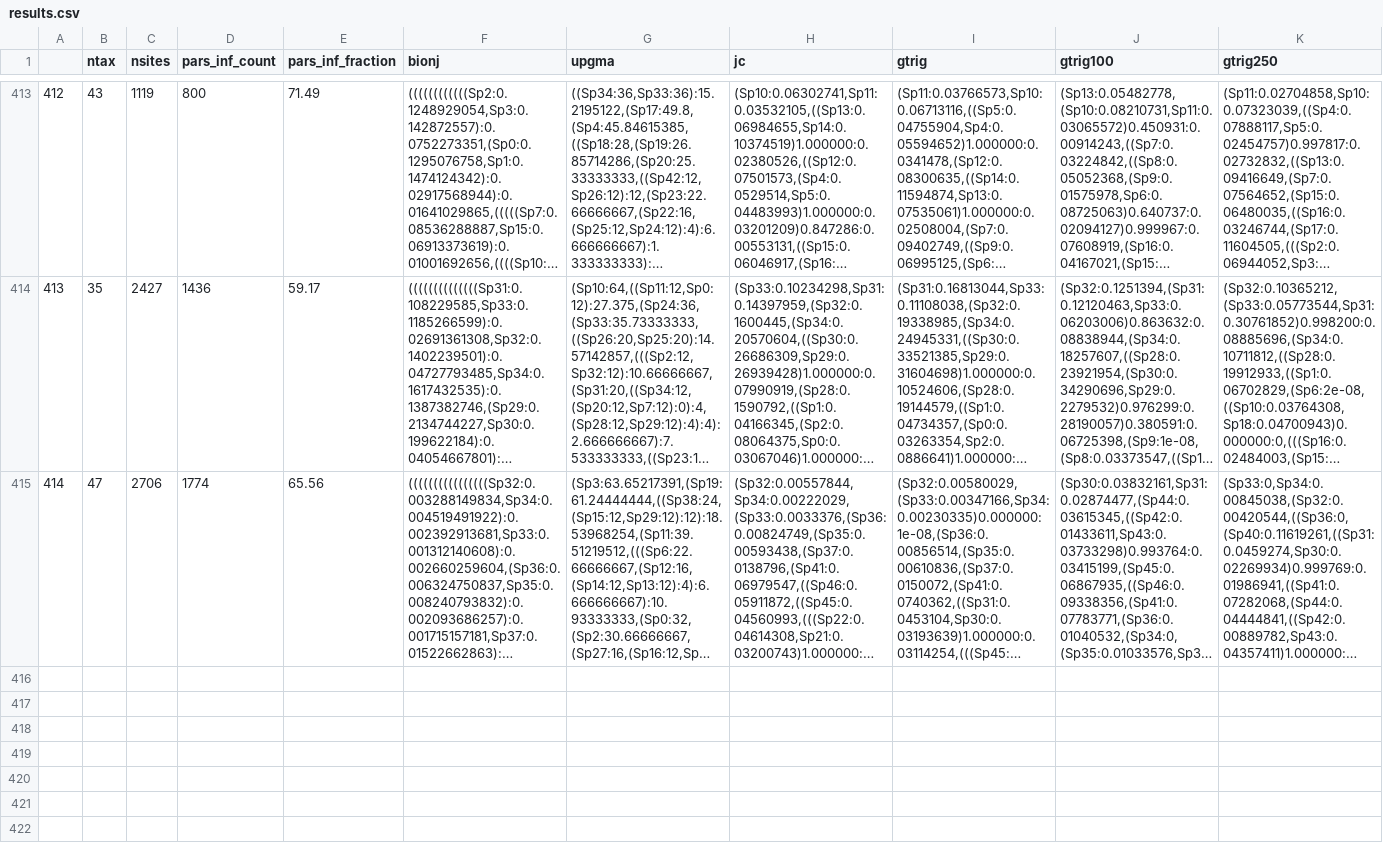
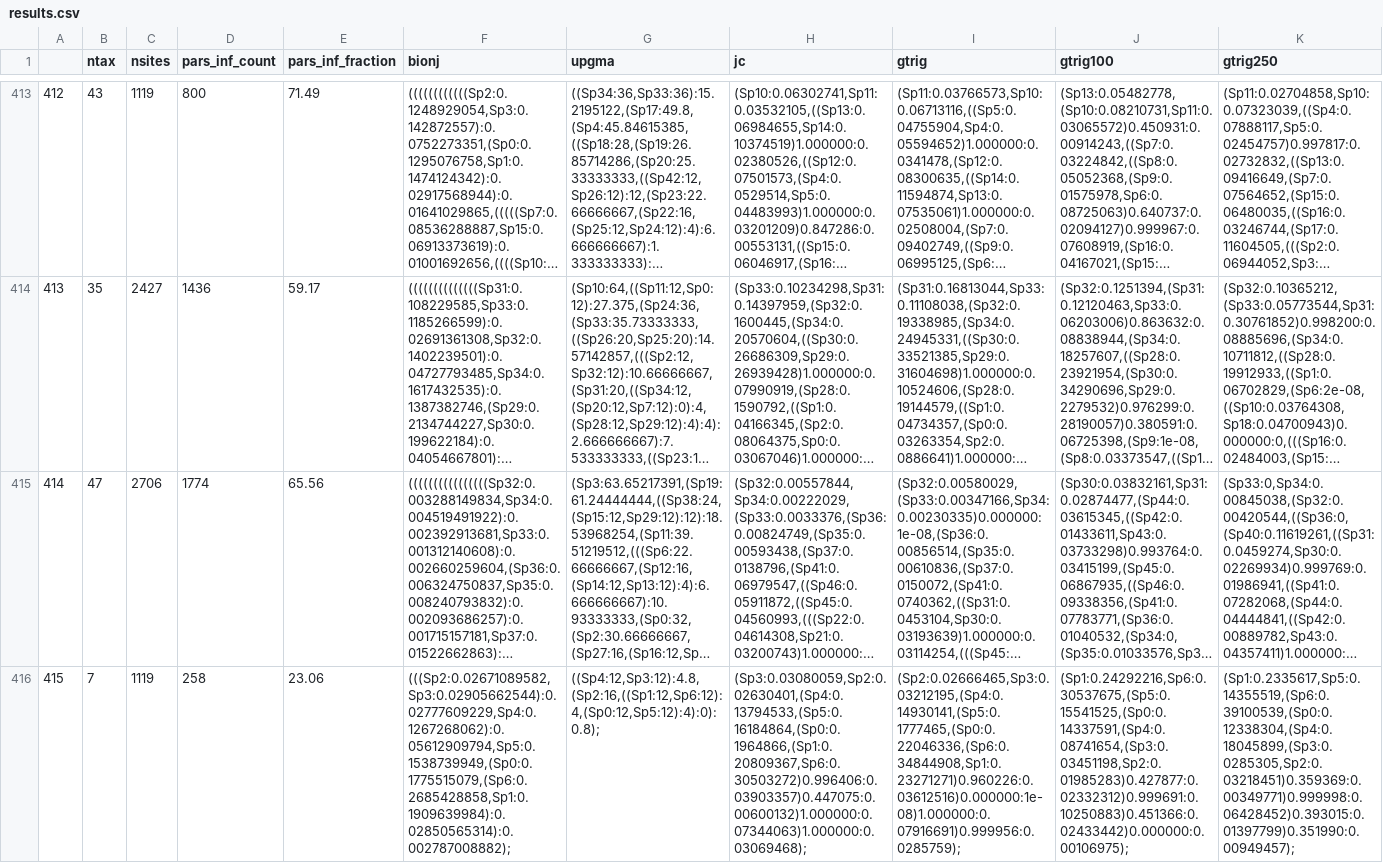
Before and after one commit to bomeara/AbadiEtAl2019Response, a CSV file: docs/results.csv, drawn as a sheet; only a part is shown, gaps mark what is left out; long unchanged cells end in …; the diff names each change by its address in the sheet, - before the commit and + after, or states it on an @@ line.

Commit message:
data caching

```diff
--- a/docs/results.csv
+++ b/docs/results.csv
+row 416: 415 | 7 | 1119 | 258 | 23.06 | (((Sp2:0.02671089582,Sp3:0.02905662544):0.02777609229,Sp4:0.1267268062):0.05612909794,Sp5:0.1538739949,(Sp0:0.1775515079,(Sp6:0.2685428858,Sp1:0.1909639984):0.02850565314):0.002787008882); | ((Sp4:12,Sp3:12):4.8,(Sp2:16,((Sp1:12,Sp6:12):4,(Sp0:12,Sp5:12):4):0):0.8); | (Sp3:0.03080059,Sp2:0.02630401,(Sp4:0.13794533,(Sp5:0.16184864,(Sp0:0.1964866,(Sp1:0.20809367,Sp6:0.30503272)0.996406:0.03903357)0.447075:0.00600132)1.000000:0.07344063)1.000000:0.03069468); | (Sp2:0.02666465,Sp3:0.03212195,(Sp4:0.14930141,(Sp5:0.1777465,(Sp0:0.22046336,(Sp6:0.34844908,Sp1:0.23271271)0.960226:0.03612516)0.000000:1e-08)1.000000:0.07916691)0.999956:0.0285759); | (Sp1:0.24292216,Sp6:0.30537675,(Sp5:0.15541525,(Sp0:0.14337591,(Sp4:0.08741654,(Sp3:0.03451198,Sp2:0.01985283)0.427877:0.02332312)0.999691:0.10250883)0.451366:0.02433442)0.000000:0.00106975); | (Sp1:0.2335617,Sp5:0.14355519,(Sp6:0.39100539,(Sp0:0.12338304,(Sp4:0.18045899,(Sp3:0.0285305,Sp2:0.03218451)0.359369:0.00349771)0.999998:0.06428452)0.393015:0.01397799)0.351990:0.00949457);
```
Also changed, not shown: 1 other file.
